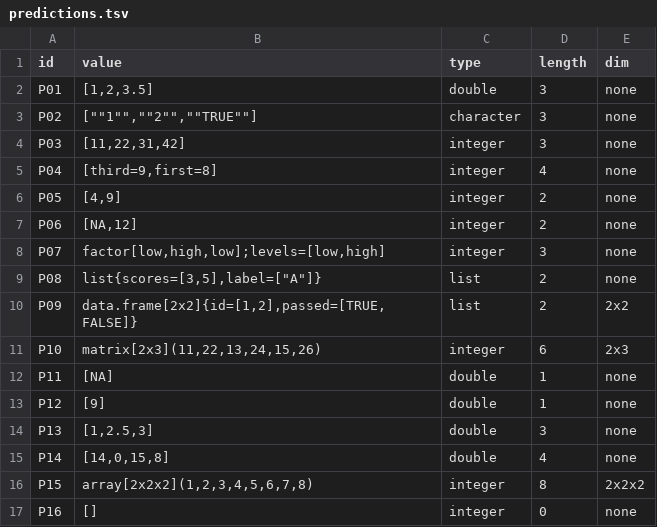
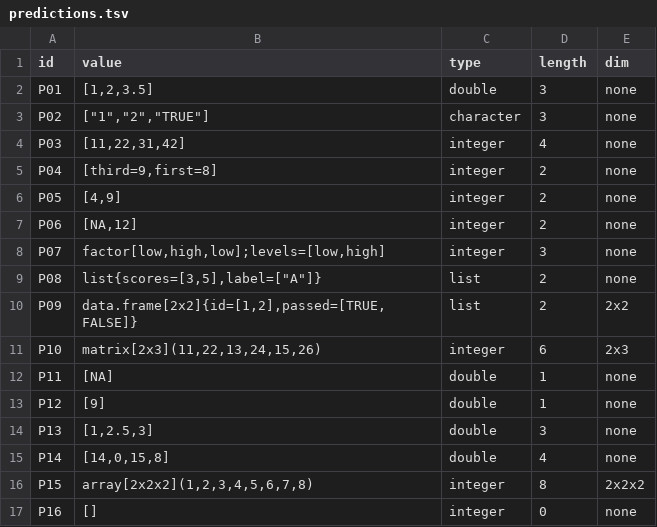
Before and after one commit to rcssndr/cmsc-124-ps2-starter, a TSV file: predictions.tsv, drawn as a sheet.

Commit message:
fix: Correct typographical errors in predictions.tsv to match values in REASONING.md and pass failed tests

```diff
--- a/predictions.tsv
+++ b/predictions.tsv
@@ -2,5 +2,5 @@ id	value	type	length	dim
 P01	[1,2,3.5]	double	3	none
-P02	[""1"",""2"",""TRUE""]	character	3	none
-P03	[11,22,31,42]	integer	3	none
-P04	[third=9,first=8]	integer	4	none
+P02	["1","2","TRUE"]	character	3	none
+P03	[11,22,31,42]	integer	4	none
+P04	[third=9,first=8]	integer	2	none
 P05	[4,9]	integer	2	none
```
Also changed, not shown: 1 other file.
